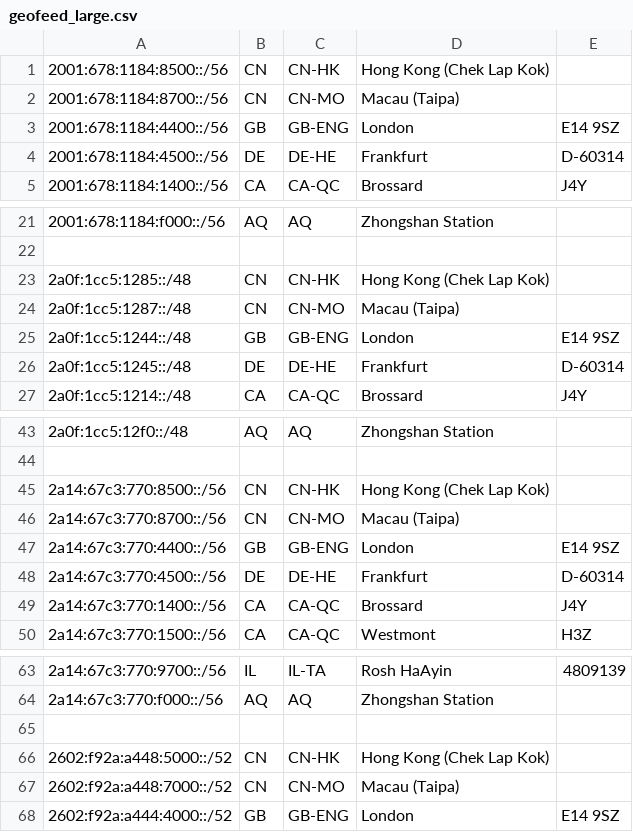
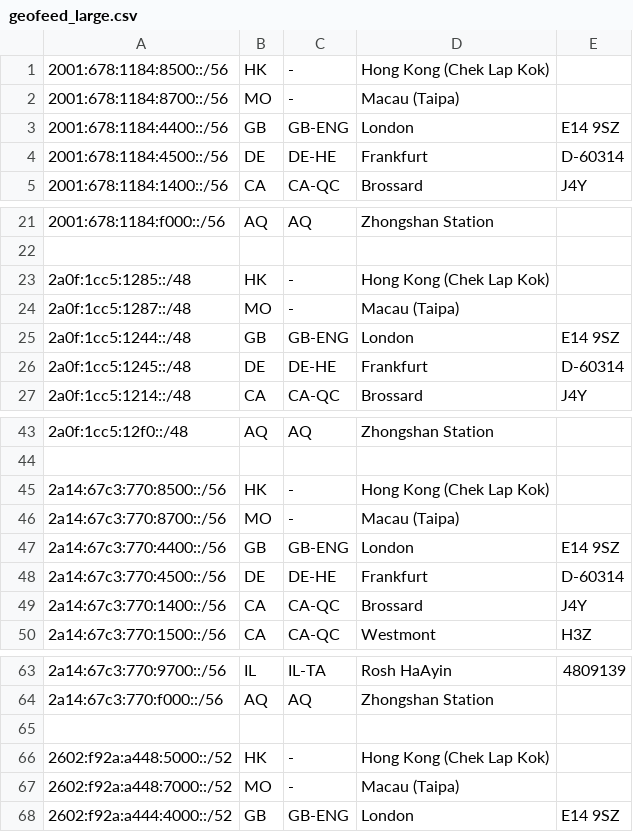
Before and after one commit to tianshome/geofeed, a CSV file: geofeed_large.csv, drawn as a sheet; only a part is shown, gaps mark what is left out; the diff covers the shown part only.

```diff
--- a/geofeed_large.csv
+++ b/geofeed_large.csv
@@ -1,3 +1,3 @@
-2001:678:1184:8500::/56,CN,CN-HK,Hong Kong (Chek Lap Kok),
-2001:678:1184:8700::/56,CN,CN-MO,Macau (Taipa),
+2001:678:1184:8500::/56,HK,-,Hong Kong (Chek Lap Kok),
+2001:678:1184:8700::/56,MO,-,Macau (Taipa),
 2001:678:1184:4400::/56,GB,GB-ENG,London,E14 9SZ
@@ -22,4 +22,4 @@
 
-2a0f:1cc5:1285::/48,CN,CN-HK,Hong Kong (Chek Lap Kok),
-2a0f:1cc5:1287::/48,CN,CN-MO,Macau (Taipa),
+2a0f:1cc5:1285::/48,HK,-,Hong Kong (Chek Lap Kok),
+2a0f:1cc5:1287::/48,MO,-,Macau (Taipa),
 2a0f:1cc5:1244::/48,GB,GB-ENG,London,E14 9SZ
@@ -44,4 +44,4 @@
 
-2a14:67c3:770:8500::/56,CN,CN-HK,Hong Kong (Chek Lap Kok),
-2a14:67c3:770:8700::/56,CN,CN-MO,Macau (Taipa),
+2a14:67c3:770:8500::/56,HK,-,Hong Kong (Chek Lap Kok),
+2a14:67c3:770:8700::/56,MO,-,Macau (Taipa),
 2a14:67c3:770:4400::/56,GB,GB-ENG,London,E14 9SZ
@@ -65,4 +65,4 @@
 
-2602:f92a:a448:5000::/52,CN,CN-HK,Hong Kong (Chek Lap Kok),
-2602:f92a:a448:7000::/52,CN,CN-MO,Macau (Taipa),
+2602:f92a:a448:5000::/52,HK,-,Hong Kong (Chek Lap Kok),
+2602:f92a:a448:7000::/52,MO,-,Macau (Taipa),
 2602:f92a:a444:4000::/52,GB,GB-ENG,London,E14 9SZ
```
Also changed, not shown: 25 added rows elsewhere in this file, geofeed.csv.
